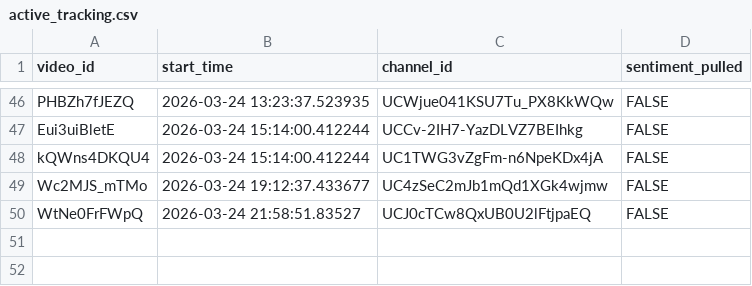
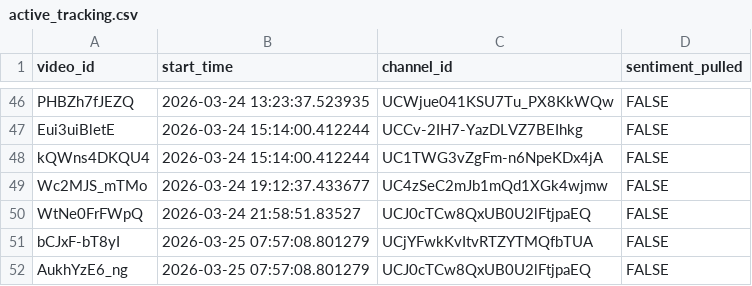
Before and after one commit to efejiroe/influencer-cv, a CSV file: data/active_tracking.csv, drawn as a sheet; only a part is shown, gaps mark what is left out.

```diff
--- a/data/active_tracking.csv
+++ b/data/active_tracking.csv
@@ -50 +50,3 @@
 "WtNe0FrFWpQ","2026-03-24 21:58:51.83527","UCJ0cTCw8QxUB0U2lFtjpaEQ",FALSE
+"bCJxF-bT8yI","2026-03-25 07:57:08.801279","UCjYFwkKvItvRTZYTMQfbTUA",FALSE
+"AukhYzE6_ng","2026-03-25 07:57:08.801279","UCJ0cTCw8QxUB0U2lFtjpaEQ",FALSE
```
Also changed, not shown: data/channel_video_lookup.csv, data/tracking_data.csv.
